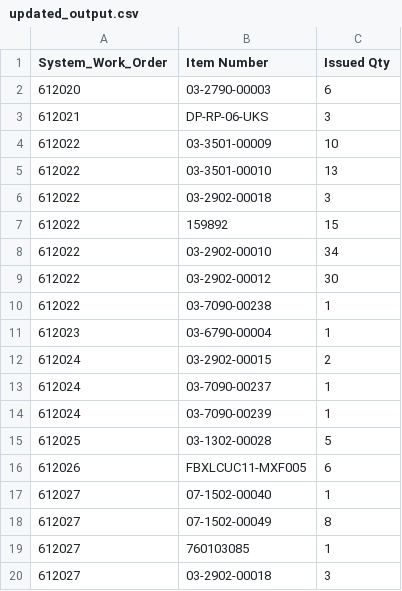
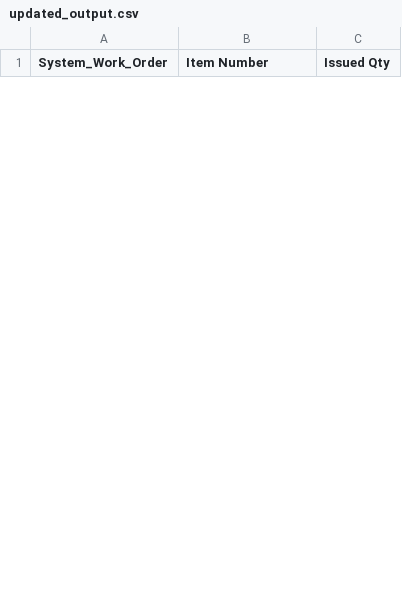
Before and after one commit to Mohamed-AH/automation, a CSV file: 00 preprocess/updated_output.csv, drawn as a sheet; only a part is shown; the diff covers the shown part only.

```diff
--- a/00 preprocess/updated_output.csv
+++ b/00 preprocess/updated_output.csv
@@ -1,20 +1 @@
 System_Work_Order,Item Number,Issued Qty
-612020,03-2790-00003,6
-612021,DP-RP-06-UKS,3
-612022,03-3501-00009,10
-612022,03-3501-00010,13
-612022,03-2902-00018,3
-612022,159892,15
-612022,03-2902-00010,34
-612022,03-2902-00012,30
-612022,03-7090-00238,1
-612023,03-6790-00004,1
-612024,03-2902-00015,2
-612024,03-7090-00237,1
-612024,03-7090-00239,1
-612025,03-1302-00028,5
-612026,FBXLCUC11-MXF005,6
-612027,07-1502-00040,1
-612027,07-1502-00049,8
-612027,760103085,1
-612027,03-2902-00018,3
```
Also changed, not shown: 12 added rows and 32 removed rows elsewhere in this file, 00 preprocess/output.csv, 5 other files.
